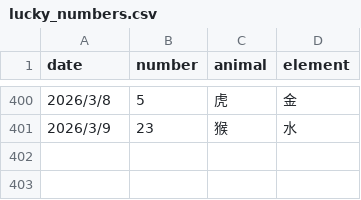
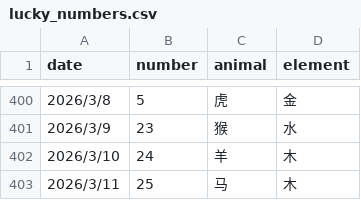
Before and after one commit to invisiable/ailiuhe, a CSV file: data/lucky_numbers.csv, drawn as a sheet; only a part is shown, gaps mark what is left out; the diff names each change by its address in the sheet, - before the commit and + after, or states it on an @@ line.

Commit message:
更新数据

```diff
--- a/data/lucky_numbers.csv
+++ b/data/lucky_numbers.csv
+row 402: 2026/3/10 | 24 | 羊 | 木
+row 403: 2026/3/11 | 25 | 马 | 木
```
